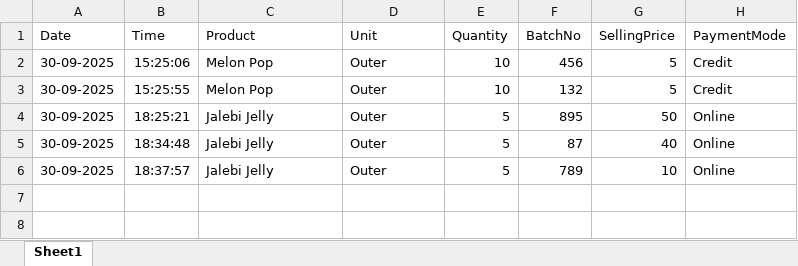
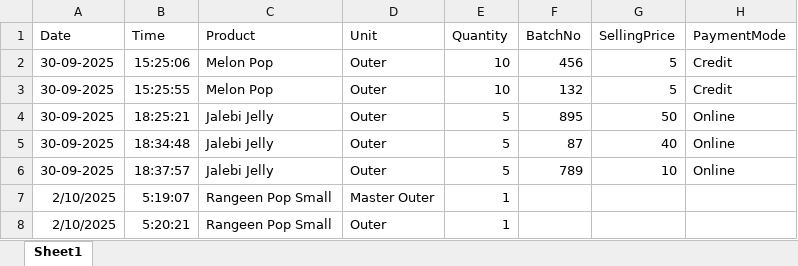
Before and after one commit to NameerShaikh/Chakh-IT-Inventory-Management, an Excel workbook: AppFolder/StockOut.xlsx, sheet Sheet1, drawn as a sheet; values as stored, in another font and other column widths than the file's, no borders; the diff names each change by its address in the sheet, - before the commit and + after, or states it on an @@ line.

```diff
--- a/AppFolder/StockOut.xlsx (sheet Sheet1)
+++ b/AppFolder/StockOut.xlsx (sheet Sheet1)
+row 7: 2/10/2025 | 5:19:07 | Rangeen Pop Small | Master Outer | 1
+row 8: 2/10/2025 | 5:20:21 | Rangeen Pop Small | Outer | 1
```
Also changed, not shown: AppFolder/StockIn.xlsx, 29 other files.
